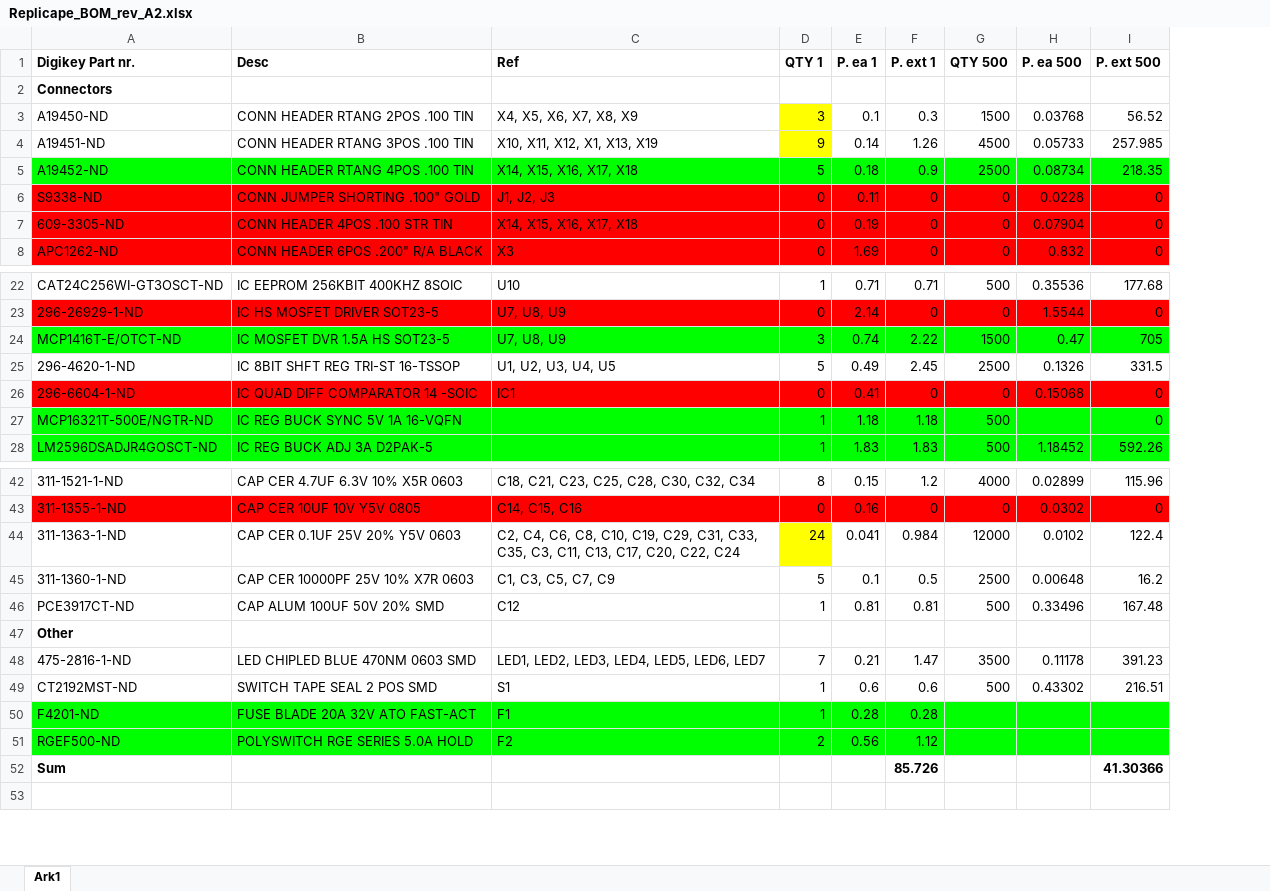
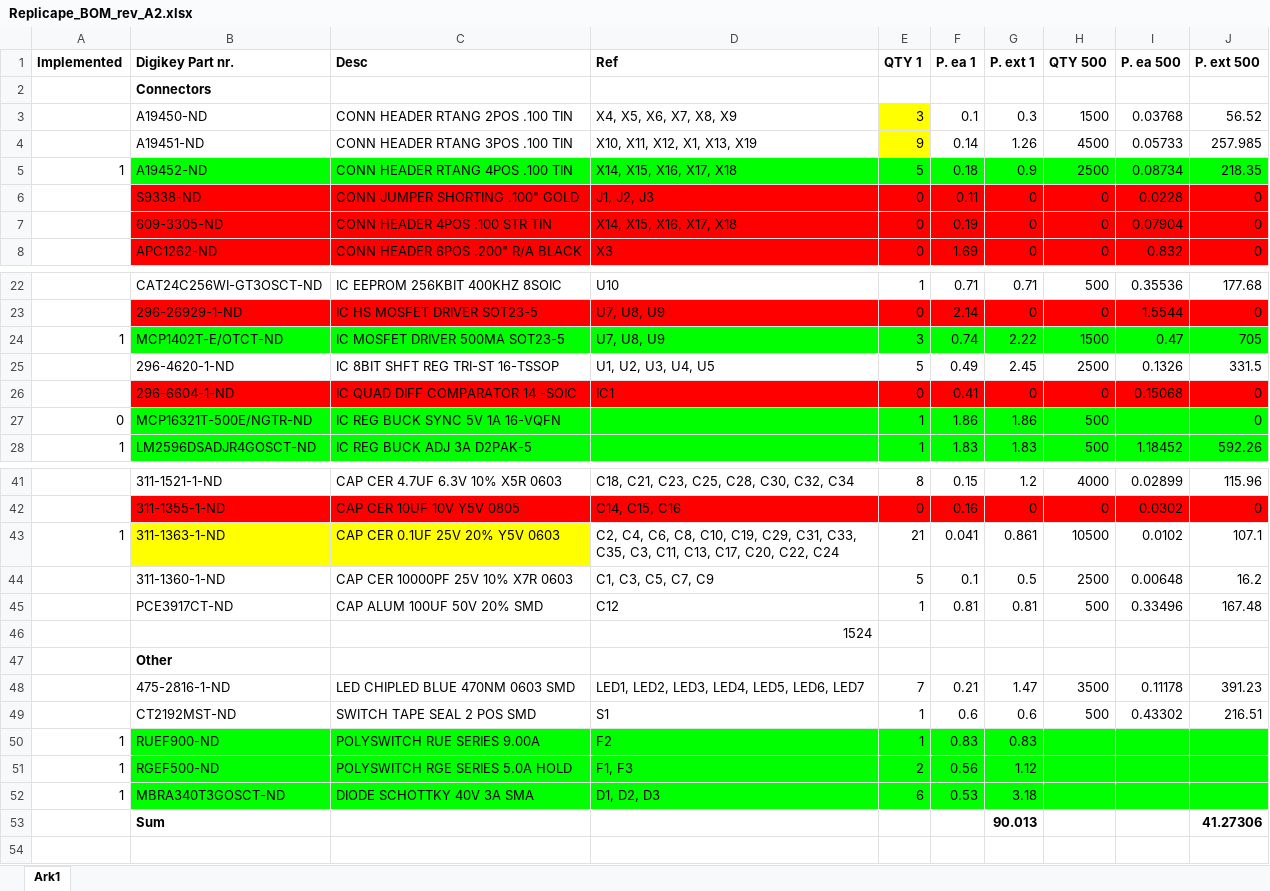
Before and after one commit to intelligent-agent/redeem, an Excel workbook: PCB_rev_A2/Replicape_BOM_rev_A2.xlsx, sheet Ark1, drawn as a sheet; only a part is shown, gaps mark what is left out; values as stored, in another font and other column widths than the file's, no borders; removed rows and columns are numbered as before the commit, all else as after; the diff covers the shown part only; the diff names each change by its address in the sheet, - before the commit and + after, or states it on an @@ line.

```diff
--- a/PCB_rev_A2/Replicape_BOM_rev_A2.xlsx (sheet Ark1)
+++ b/PCB_rev_A2/Replicape_BOM_rev_A2.xlsx (sheet Ark1)
+column A (Implemented), row 5: 1; rows 24-28: 1 |  |  | 0 | 1; row 43: 1; row 51: 1
-B24 (Digikey Part nr.): MCP1416T-E/OTCT-ND
+B24 (Digikey Part nr.): MCP1402T-E/OTCT-ND
-C24 (Desc): IC MOSFET DVR 1.5A HS SOT23-5
+C24 (Desc): IC MOSFET DRIVER 500MA SOT23-5
-F27 (P. ea 1): 1.18
+F27 (P. ea 1): 1.86
-G27 (P. ext 1): 1.18
+G27 (P. ext 1): 1.86
-B43:C43 fill: none
+B43:C43 fill: #FFFF00
-E43 (QTY 1): 24
+E43 (QTY 1): 21
-E43 fill: #FFFF00
+E43 fill: none
-G43 (P. ext 1): 0.984
+G43 (P. ext 1): 0.861
-H43 (QTY 500): 12000
+H43 (QTY 500): 10500
-J43 (P. ext 500): 122.4
+J43 (P. ext 500): 107.1
+row 46:  |  |  | 1524
-row 50: F4201-ND | FUSE BLADE 20A 32V ATO FAST-ACT | F1 | 1 | 0.28 | 0.28
+row 50: 1 | RUEF900-ND | POLYSWITCH RUE SERIES 9.00A | F2 | 1 | 0.83 | 0.83
-D51 (Ref): F2
+D51 (Ref): F1, F3
+row 52: 1 | MBRA340T3GOSCT-ND | DIODE SCHOTTKY 40V 3A SMA | D1, D2, D3 | 6 | 0.53 | 3.18
-G53 (P. ext 1): 85.726
+G53 (P. ext 1): 90.013
-J53 (P. ext 500): 41.30366
+J53 (P. ext 500): 41.27306
```
Also changed, not shown: 1 removed row and 1 edited cell elsewhere in this sheet, formulas that keep their value, PCB_rev1/Replicape_BOM_rev1.xlsx, 4 other files.
